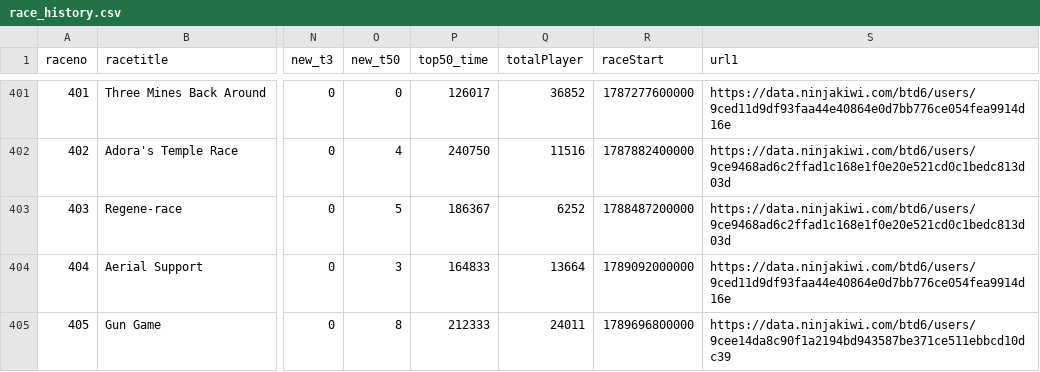
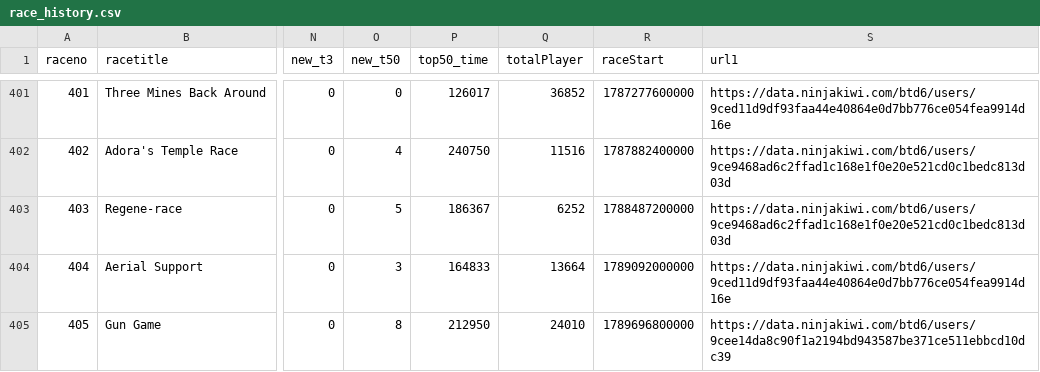
Before and after one commit to aidenhouser/BTD6_RACE_TRACKER, a CSV file: race_history.csv, drawn as a sheet; only a part is shown, gaps mark what is left out; the diff names each change by its address in the sheet, - before the commit and + after, or states it on an @@ line.

Commit message:
automatic updater

```diff
--- a/race_history.csv
+++ b/race_history.csv
-P405 (top50_time): 212333
+P405 (top50_time): 212950
-Q405 (totalPlayer): 24011
+Q405 (totalPlayer): 24010
```
